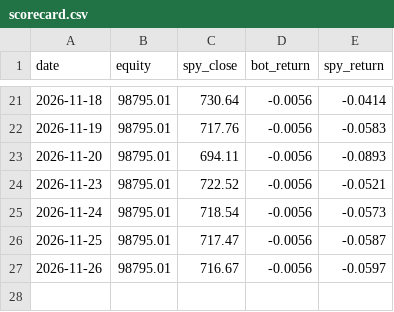
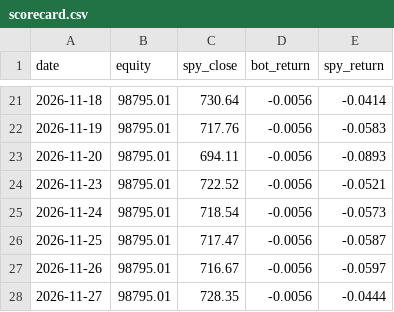
Before and after one commit to shubhamkumarsingh91-lgtm/AI-Paper-Trading-Bot, a CSV file: state/scorecard.csv, drawn as a sheet; only a part is shown, gaps mark what is left out.

Commit message:
bot state update [skip ci]

```diff
--- a/state/scorecard.csv
+++ b/state/scorecard.csv
@@ -27 +27,2 @@ date,equity,spy_close,bot_return,spy_return
 2026-11-26,98795.01,716.67,-0.0056,-0.0597
+2026-11-27,98795.01,728.35,-0.0056,-0.0444
```
Also changed, not shown: 3 other files.
